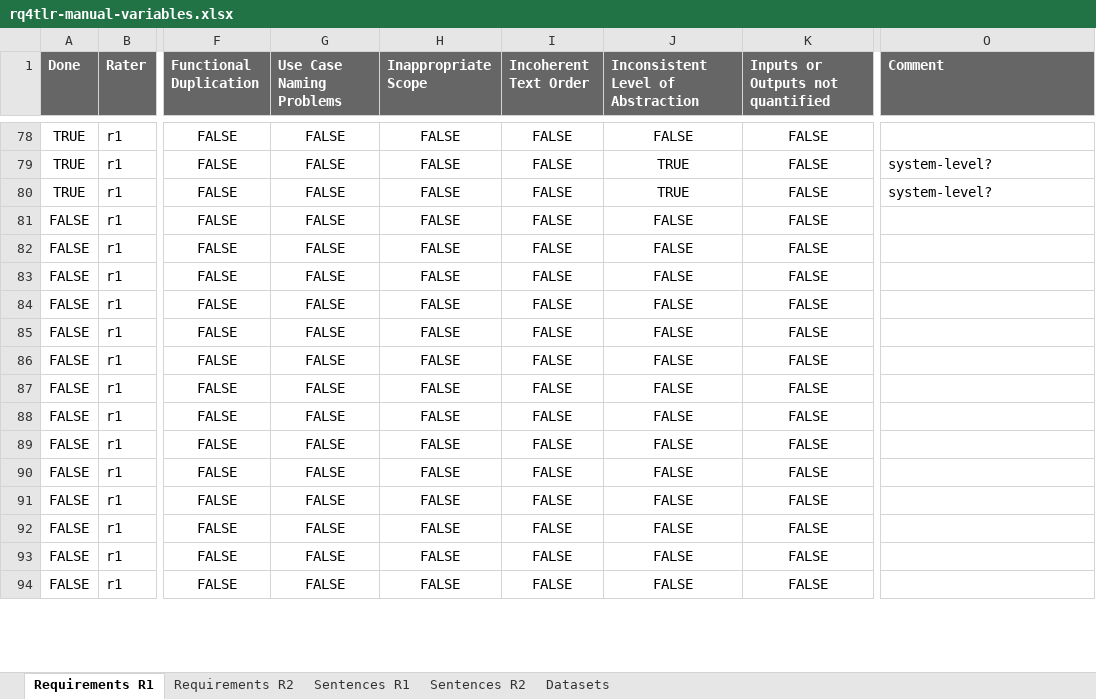
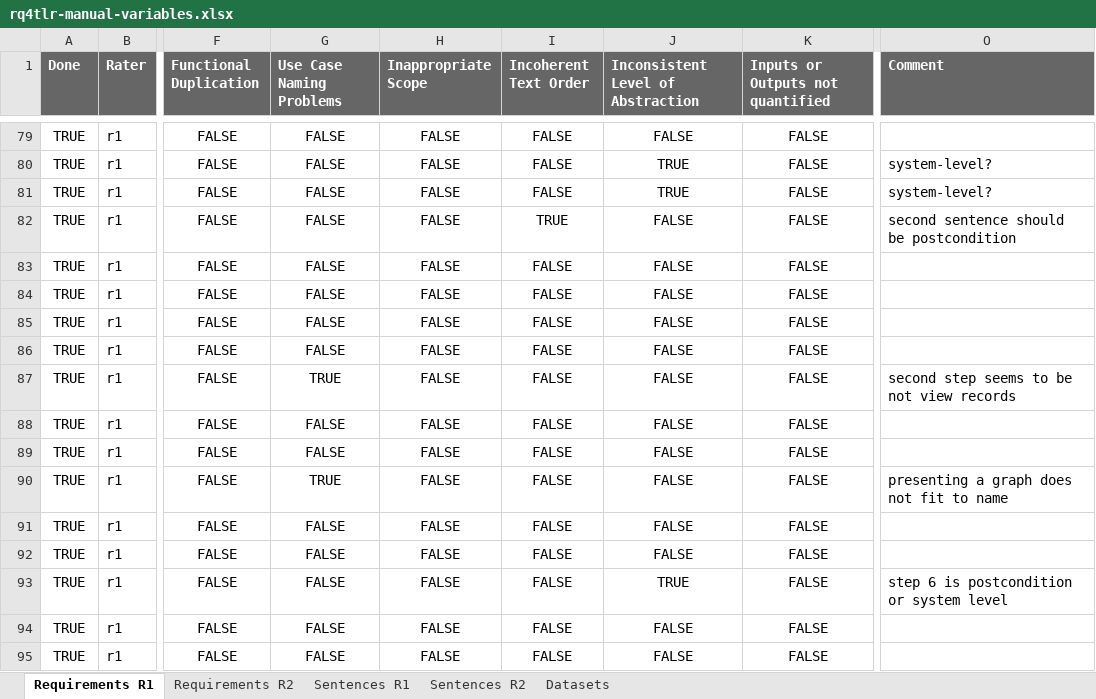
Before and after one commit to JulianFrattini/rq4tlr, an Excel workbook: data/labeling/rq4tlr-manual-variables.xlsx, sheet Requirements R1, drawn as a sheet; only a part is shown, gaps mark what is left out; values as stored, in another font and other column widths than the file's, no borders; charts and pictures and conditional formats not drawn; addresses are those after the commit; the diff covers the shown part only; the diff names each change by its address in the sheet, - before the commit and + after, or states it on an @@ line.

```diff
--- a/data/labeling/rq4tlr-manual-variables.xlsx (sheet Requirements R1)
+++ b/data/labeling/rq4tlr-manual-variables.xlsx (sheet Requirements R1)
-A82:A95 (Done): FALSE
+A82:A95 (Done): TRUE
-I82 (Incoherent Text Order): FALSE
+I82 (Incoherent Text Order): TRUE
-O82 (Comment): (empty)
+O82 (Comment): second sentence should be postcondition
-G87 (Use Case Naming Problems): FALSE
+G87 (Use Case Naming Problems): TRUE
-O87 (Comment): (empty)
+O87 (Comment): second step seems to be not view records
-G90 (Use Case Naming Problems): FALSE
+G90 (Use Case Naming Problems): TRUE
-O90 (Comment): (empty)
+O90 (Comment): presenting a graph does not fit to name
-J93: FALSE
+J93: TRUE
-O93 (Comment): (empty)
+O93 (Comment): step 6 is postcondition or system level
```
Also changed, not shown: 1 added row and 234 edited cells elsewhere in this sheet, sheet Sentences R2, sheet Sentences R1, sheet Requirements R2, sheet Datasets, 1 other file.
